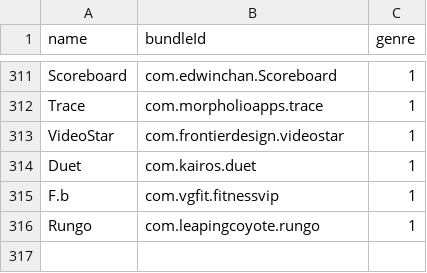
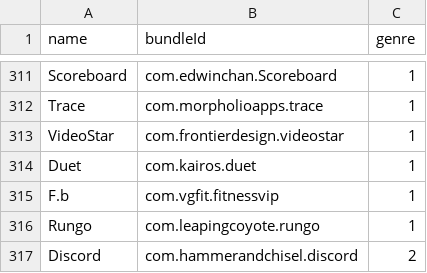
Before and after one commit to ph34rar5on/AppTesters_Repo, a CSV file: bundleId.csv, drawn as a sheet; only a part is shown, gaps mark what is left out.

```diff
--- a/bundleId.csv
+++ b/bundleId.csv
@@ -316 +316,2 @@ F.b,com.vgfit.fitnessvip,1
 Rungo,com.leapingcoyote.rungo,1
+Discord,com.hammerandchisel.discord,2
```
Also changed, not shown: 2 other files.
